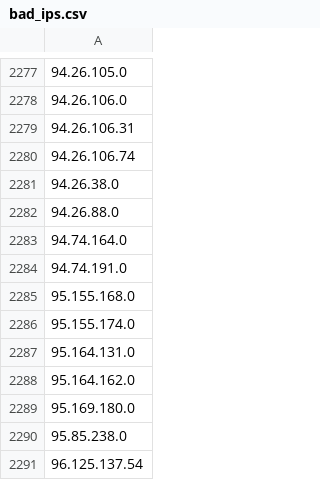
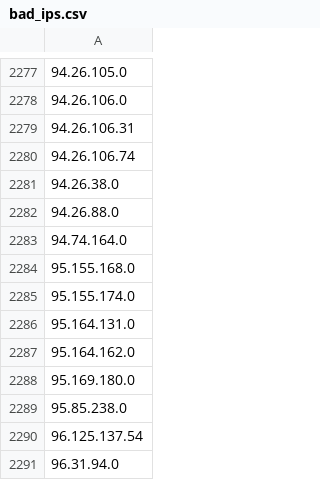
Before and after one commit to Davidlinkcoil/malicious-ip-feeds, a CSV file: bad_ips.csv, drawn as a sheet; only a part is shown, gaps mark what is left out; the shorter side is filled out with more unchanged rows; the diff names each change by its address in the sheet, - before the commit and + after, or states it on an @@ line.

```diff
--- a/bad_ips.csv
+++ b/bad_ips.csv
-row 2284: 94.74.191.0
```
